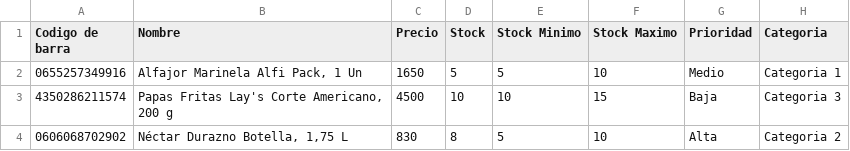
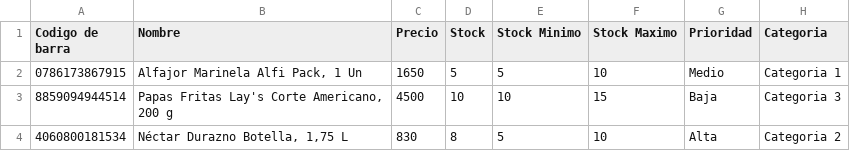
Before and after one commit to niko071999/Carew-proyect-web, a CSV file: SistemaCajaRegistradora/Content/DocumentsCSV/cargarproducto.csv, drawn as a sheet.

```diff
--- a/SistemaCajaRegistradora/Content/DocumentsCSV/cargarproducto.csv
+++ b/SistemaCajaRegistradora/Content/DocumentsCSV/cargarproducto.csv
@@ -1,4 +1,4 @@
 Codigo de barra;Nombre;Precio;Stock;Stock Minimo;Stock Maximo;Prioridad;Categoria
-0655257349916;Alfajor Marinela Alfi Pack, 1 Un;1650;5;5;10;Medio;Categoria 1
-4350286211574;Papas Fritas Lay's Corte Americano, 200 g;4500;10;10;15;Baja;Categoria 3
-0606068702902;Néctar Durazno Botella, 1,75 L;830;8;5;10;Alta;Categoria 2
+0786173867915;Alfajor Marinela Alfi Pack, 1 Un;1650;5;5;10;Medio;Categoria 1
+8859094944514;Papas Fritas Lay's Corte Americano, 200 g;4500;10;10;15;Baja;Categoria 3
+4060800181534;Néctar Durazno Botella, 1,75 L;830;8;5;10;Alta;Categoria 2
```
Also changed, not shown: 33 other files.
